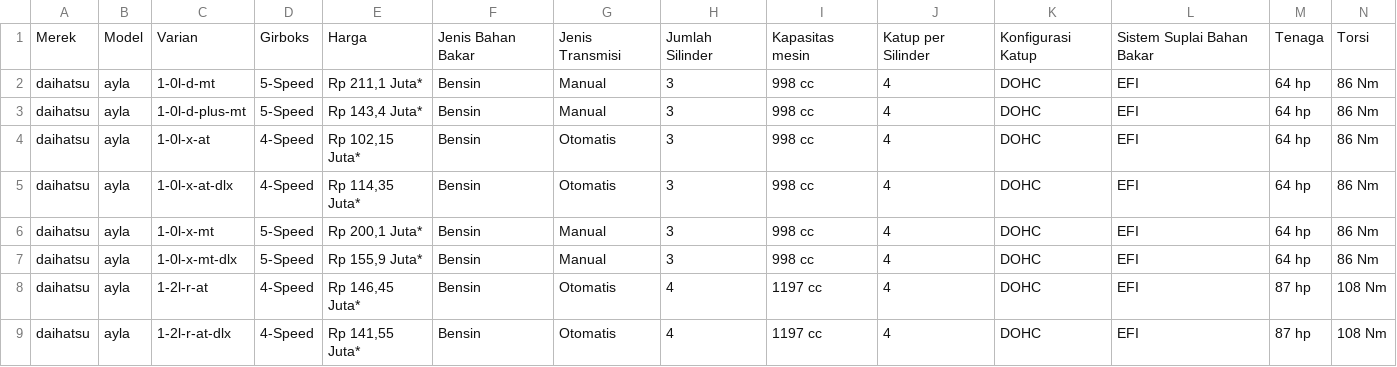
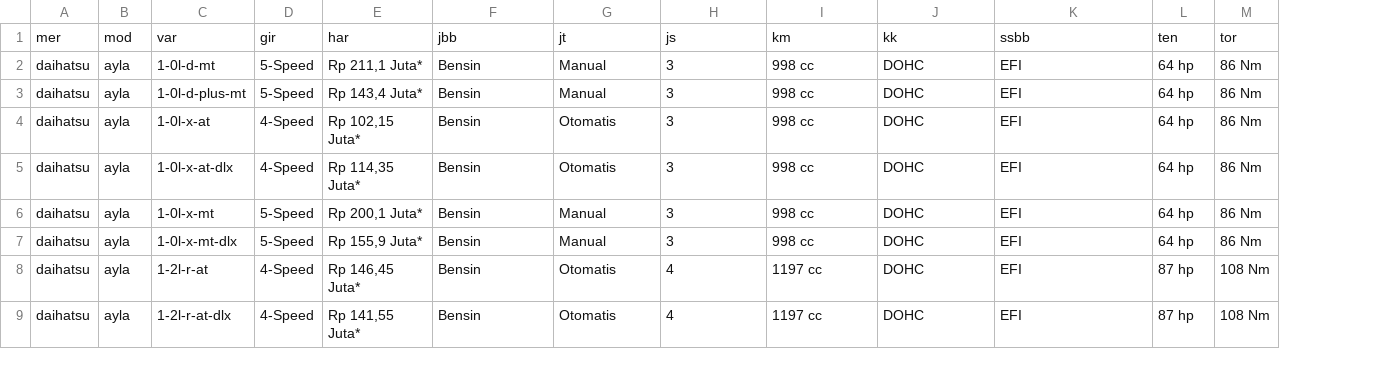
Before and after one commit to rullyudin/Analysis, a CSV file: OTO Dataset.csv, drawn as a sheet; only a part is shown; removed rows and columns are numbered as before the commit, all else as after; the diff names each change by its address in the sheet, - before the commit and + after, or states it on an @@ line.

Commit message:
Update OTO Dataset.csv

```diff
--- a/OTO Dataset.csv
+++ b/OTO Dataset.csv
-column J, rows 2-9: all 4
-row 1: Merek | Model | Varian | Girboks | Harga | Jenis Bahan Bakar | Jenis Transmisi | Jumlah Silinder | Kapasitas mesin | Katup per Silinder | Konfigurasi Katup | Sistem Suplai Bahan Bakar | Tenaga | Torsi
+row 1: mer | mod | var | gir | har | jbb | jt | js | km | kk | ssbb | ten | tor
```
